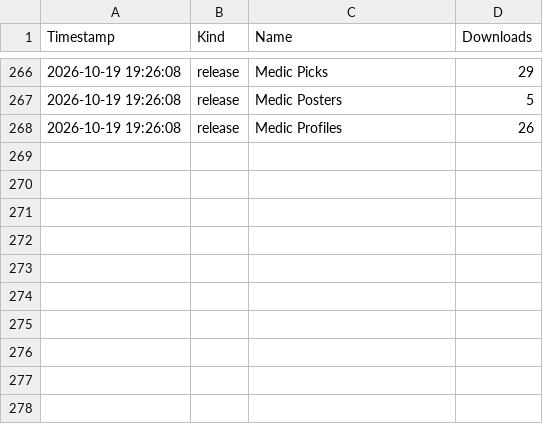
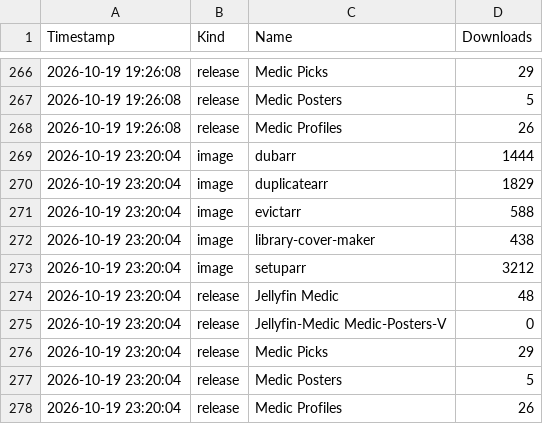
Before and after one commit to p1zzm1ssile/Jellyfin-Medic, a CSV file: downloads.csv, drawn as a sheet; only a part is shown, gaps mark what is left out.

```diff
--- a/downloads.csv
+++ b/downloads.csv
@@ -268 +268,11 @@ Timestamp,Kind,Name,Downloads
 2026-10-19 19:26:08,release,Medic Profiles,26
+2026-10-19 23:20:04,image,dubarr,1444
+2026-10-19 23:20:04,image,duplicatearr,1829
+2026-10-19 23:20:04,image,evictarr,588
+2026-10-19 23:20:04,image,library-cover-maker,438
+2026-10-19 23:20:04,image,setuparr,3212
+2026-10-19 23:20:04,release,Jellyfin Medic,48
+2026-10-19 23:20:04,release,Jellyfin-Medic Medic-Posters-V,0
+2026-10-19 23:20:04,release,Medic Picks,29
+2026-10-19 23:20:04,release,Medic Posters,5
+2026-10-19 23:20:04,release,Medic Profiles,26
```
